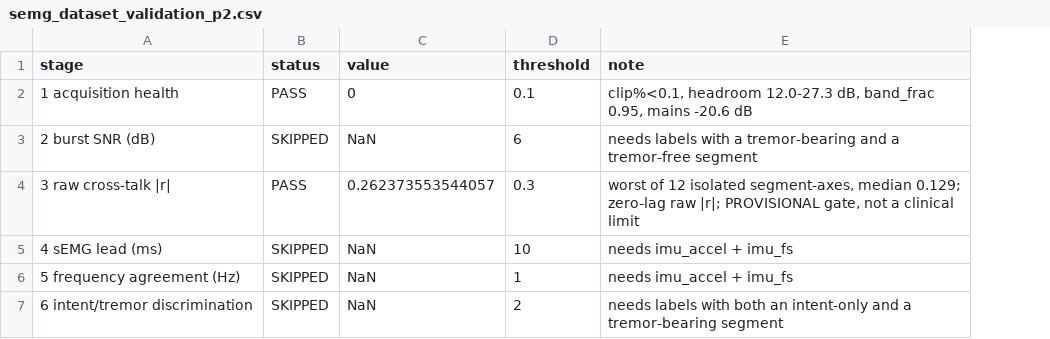
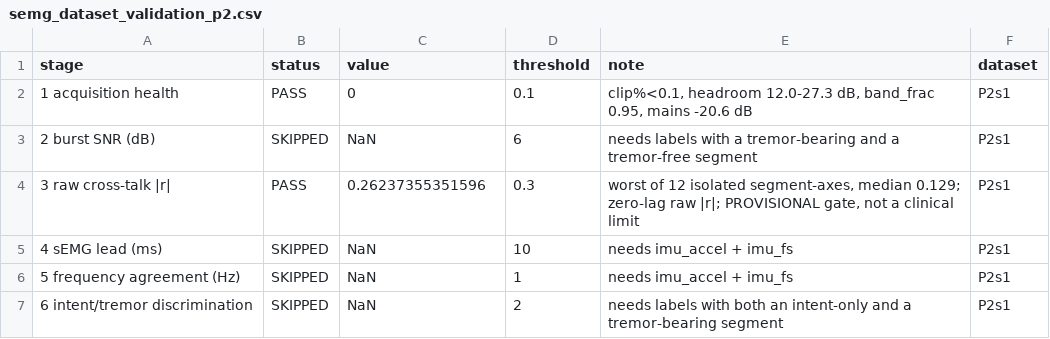
Before and after one commit to youngskylty/SensoSpoon, a CSV file: output/results/semg_dataset_validation_p2.csv, drawn as a sheet; the diff names each change by its address in the sheet, - before the commit and + after, or states it on an @@ line.

```diff
--- a/output/results/semg_dataset_validation_p2.csv
+++ b/output/results/semg_dataset_validation_p2.csv
+column F (dataset), rows 2-7: all P2s1
-C4 (value): 0.262373553544057
+C4 (value): 0.26237355351596
```
Also changed, not shown: output/results/control_benchmark.csv, output/results/semg_dataset_validation.csv, 35 other files.
